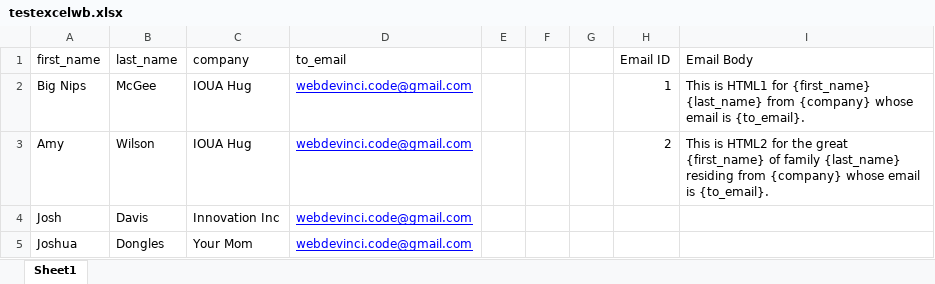
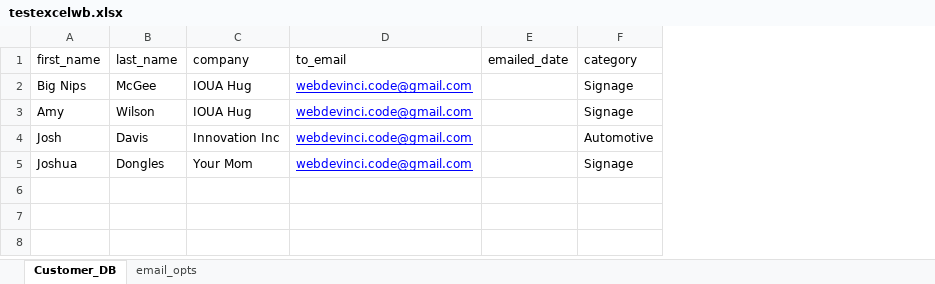
Before and after one commit to LoufaSupreme/excel-emailer, an Excel workbook: testexcelwb.xlsx, sheet Customer_DB, drawn as a sheet; values as stored, in another font and other column widths than the file's, no borders; removed rows and columns are numbered as before the commit, all else as after; the diff names each change by its address in the sheet, - before the commit and + after, or states it on an @@ line.

```diff
--- a/testexcelwb.xlsx (sheet Customer_DB)
+++ b/testexcelwb.xlsx (sheet Customer_DB)
-sheet tab: Sheet1
+sheet tab: Customer_DB
+sheet tab: email_opts
-column E, empty
-column F, empty
-column G, empty
-column H (Email ID), rows 2-3: 1 | 2
-column I (Email Body), rows 2-3: This is HTML1 for {first_name} {last_name} from {company} whose email is {to_email}. | This is HTML2 for the great {first_name} of family {last_name} residing from {company} whose email is {to_email}.
+column E (emailed_date), empty
+column F (category), rows 2-5: Signage | Signage | Automotive | Signage
```
Also changed, not shown: 4 other files.
